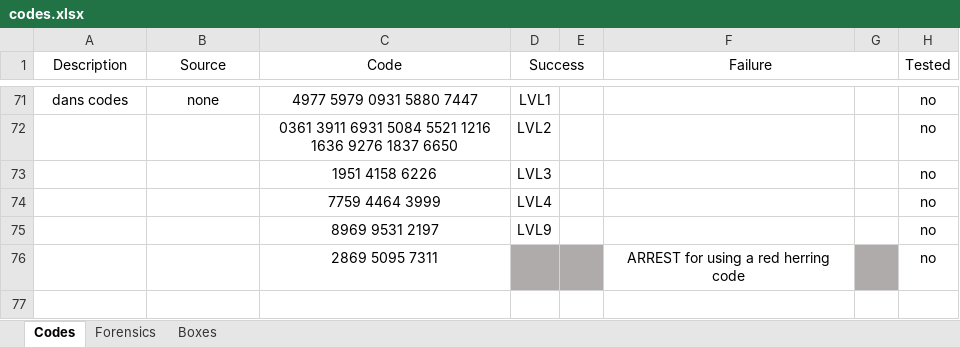
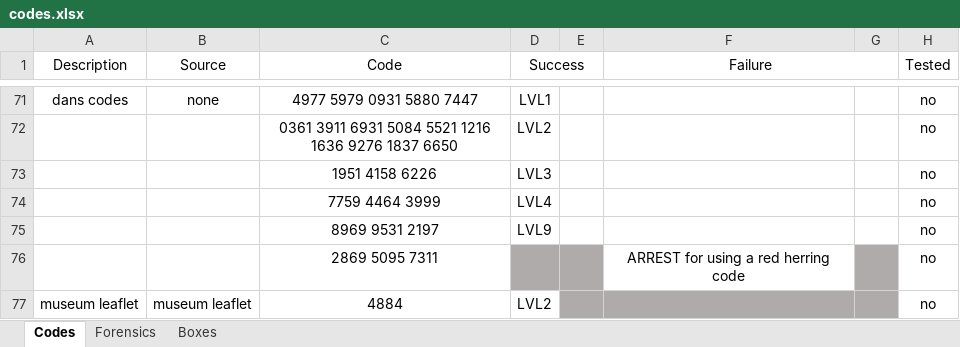
Before and after one commit to danday74/csi, an Excel workbook: codes.xlsx, sheet Codes, drawn as a sheet; only a part is shown, gaps mark what is left out; values as stored, in another font and other column widths than the file's, no borders; the diff names each change by its address in the sheet, - before the commit and + after, or states it on an @@ line.

```diff
--- a/codes.xlsx (sheet Codes)
+++ b/codes.xlsx (sheet Codes)
+row 77: museum leaflet | museum leaflet | 4884 | LVL2 |  |  |  | no
```
Also changed, not shown: sheet Forensics, 4 other files.
